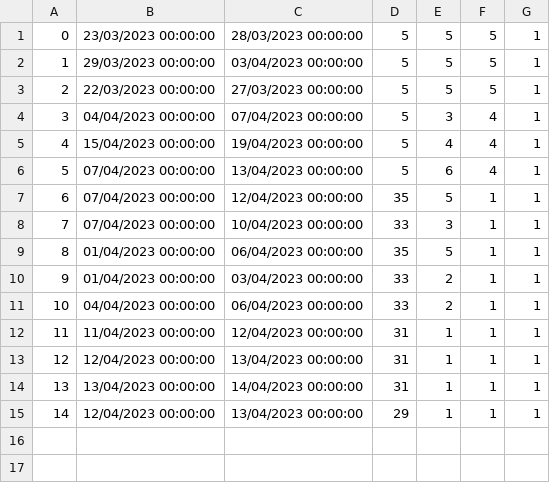
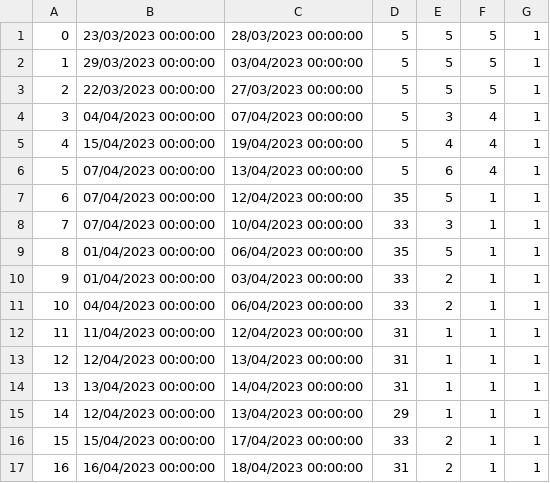
Before and after one commit to seli0001/SIMS-Projekat, a CSV file: SIMS/SIMS/Resources/Data/Reservations.csv, drawn as a sheet.

```diff
--- a/SIMS/SIMS/Resources/Data/Reservations.csv
+++ b/SIMS/SIMS/Resources/Data/Reservations.csv
@@ -15 +15,3 @@
 14|12/04/2023 00:00:00|13/04/2023 00:00:00|29|1|1|1
+15|15/04/2023 00:00:00|17/04/2023 00:00:00|33|2|1|1
+16|16/04/2023 00:00:00|18/04/2023 00:00:00|31|2|1|1
```
Also changed, not shown: SIMS/SIMS/Resources/Data/Accommodations.csv, SIMS/SIMS/Resources/Data/Locations.csv, 21 other files.
